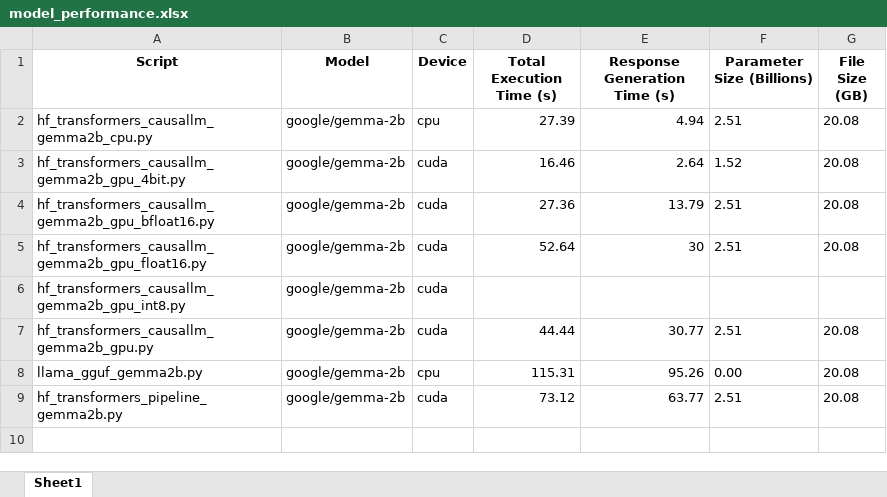
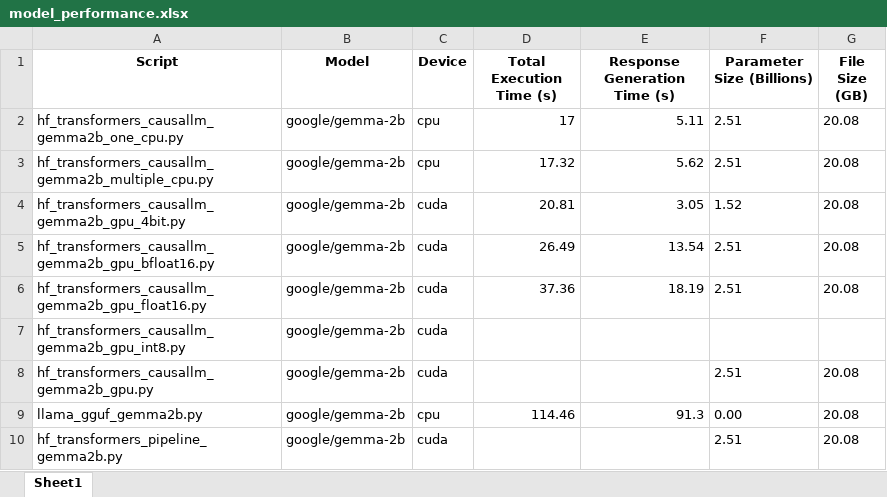
Before and after one commit to ogunerkutay/huggingface-llm-examples, an Excel workbook: model_performance.xlsx, sheet Sheet1, drawn as a sheet; values as stored, in another font and other column widths than the file's, no borders; addresses are those after the commit; the diff names each change by its address in the sheet, - before the commit and + after, or states it on an @@ line.

```diff
--- a/model_performance.xlsx (sheet Sheet1)
+++ b/model_performance.xlsx (sheet Sheet1)
-A2 (Script): hf_transformers_causallm_gemma2b_cpu.py
+A2 (Script): hf_transformers_causallm_gemma2b_one_cpu.py
-D2 (Total Execution Time (s)): 27.39
+D2 (Total Execution Time (s)): 17
-E2 (Response Generation Time (s)): 4.94
+E2 (Response Generation Time (s)): 5.11
+row 3: hf_transformers_causallm_gemma2b_multiple_cpu.py | google/gemma-2b | cpu | 17.32 | 5.62 | 2.51 | 20.08
-D4 (Total Execution Time (s)): 16.46
+D4 (Total Execution Time (s)): 20.81
-E4 (Response Generation Time (s)): 2.64
+E4 (Response Generation Time (s)): 3.05
-D5 (Total Execution Time (s)): 27.36
+D5 (Total Execution Time (s)): 26.49
-E5 (Response Generation Time (s)): 13.79
+E5 (Response Generation Time (s)): 13.54
-D6 (Total Execution Time (s)): 52.64
+D6 (Total Execution Time (s)): 37.36
-E6 (Response Generation Time (s)): 30
+E6 (Response Generation Time (s)): 18.19
-D8 (Total Execution Time (s)): 44.44
+D8 (Total Execution Time (s)): (empty)
-E8 (Response Generation Time (s)): 30.77
+E8 (Response Generation Time (s)): (empty)
-D9 (Total Execution Time (s)): 115.31
+D9 (Total Execution Time (s)): 114.46
-E9 (Response Generation Time (s)): 95.26
+E9 (Response Generation Time (s)): 91.3
-D10 (Total Execution Time (s)): 73.12
+D10 (Total Execution Time (s)): (empty)
-E10 (Response Generation Time (s)): 63.77
+E10 (Response Generation Time (s)): (empty)
```
Also changed, not shown: 17 other files.
